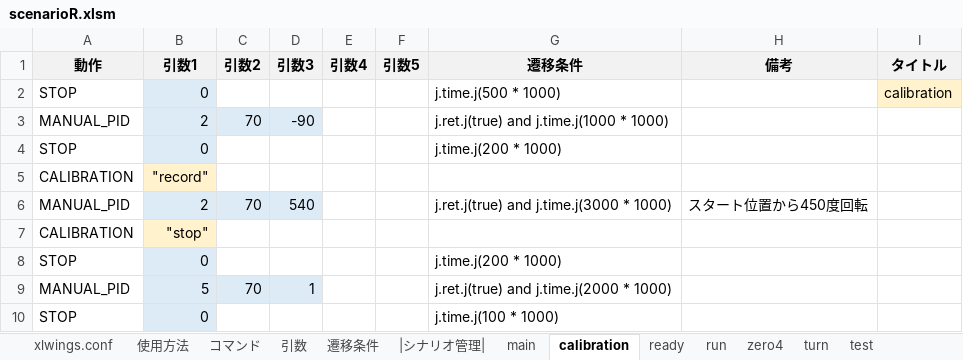
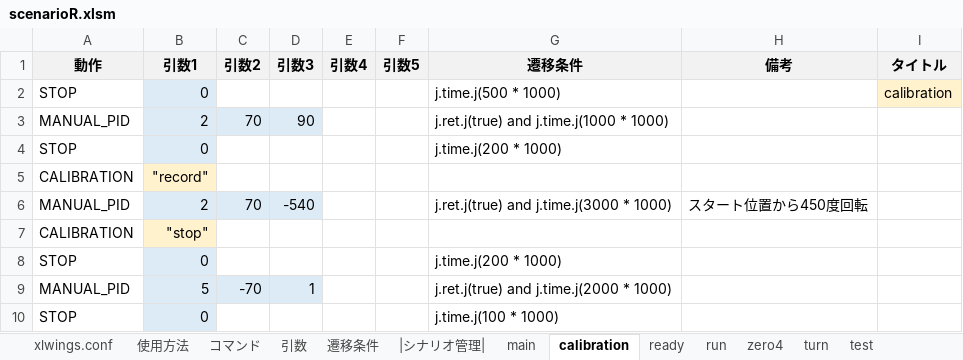
Before and after one commit to Black2856/etrobo2023, an Excel workbook: util/scenario/scenarioR.xlsm, sheet calibration, drawn as a sheet; values as stored, in another font and other column widths than the file's, no borders; the diff names each change by its address in the sheet, - before the commit and + after, or states it on an @@ line.

```diff
--- a/util/scenario/scenarioR.xlsm (sheet calibration)
+++ b/util/scenario/scenarioR.xlsm (sheet calibration)
-D3 (引数3): -90
+D3 (引数3): 90
-D6 (引数3): 540
+D6 (引数3): -540
-C9 (引数2): 70
+C9 (引数2): -70
```
Also changed, not shown: sheet run, sheet xlwings.conf, sheet 遷移条件, sheet main, util/scenario/scenario.xlsm, 5 other files.
